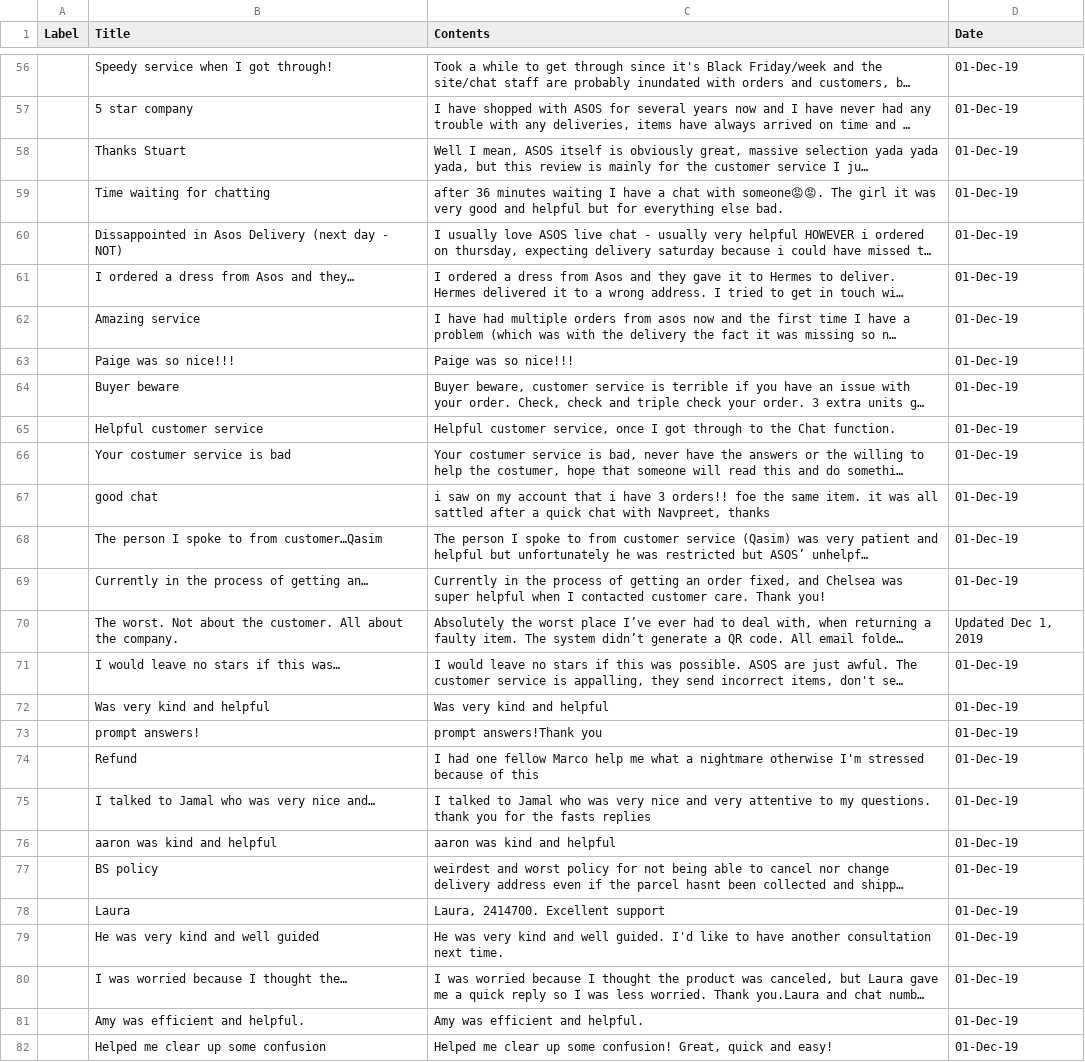
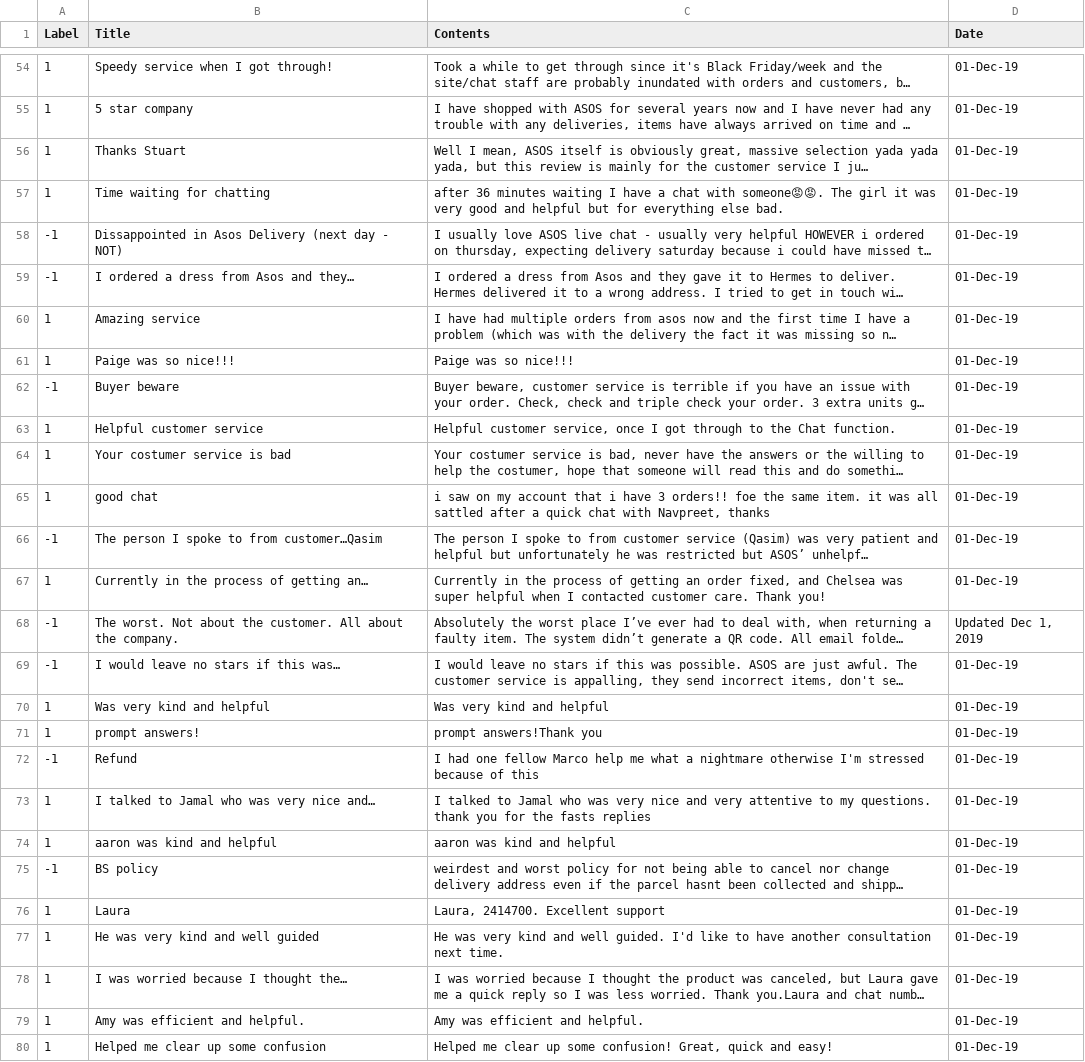
Before and after one commit to axeleschholz/SentimentAnalysisDT, a CSV file: holdout.csv, drawn as a sheet; only a part is shown, gaps mark what is left out; long unchanged cells end in …; addresses are those after the commit; the diff covers the shown part only; the diff names each change by its address in the sheet, - before the commit and + after, or states it on an @@ line.

```diff
--- a/holdout.csv
+++ b/holdout.csv
-A54:A57 (Label): (empty)
+A54:A57 (Label): 1
-A58:A59 (Label): (empty)
+A58:A59 (Label): -1
-A60:A61 (Label): (empty)
+A60:A61 (Label): 1
-A62 (Label): (empty)
+A62 (Label): -1
-A63:A65 (Label): (empty)
+A63:A65 (Label): 1
-A66 (Label): (empty)
+A66 (Label): -1
-A67 (Label): (empty)
+A67 (Label): 1
-A68:A69 (Label): (empty)
+A68:A69 (Label): -1
-A70:A71 (Label): (empty)
+A70:A71 (Label): 1
-A72 (Label): (empty)
+A72 (Label): -1
-A73:A74 (Label): (empty)
+A73:A74 (Label): 1
-A75 (Label): (empty)
+A75 (Label): -1
-A76:A80 (Label): (empty)
+A76:A80 (Label): 1
```
Also changed, not shown: 2 removed rows and 73 edited cells elsewhere in this file, 14 other files.
